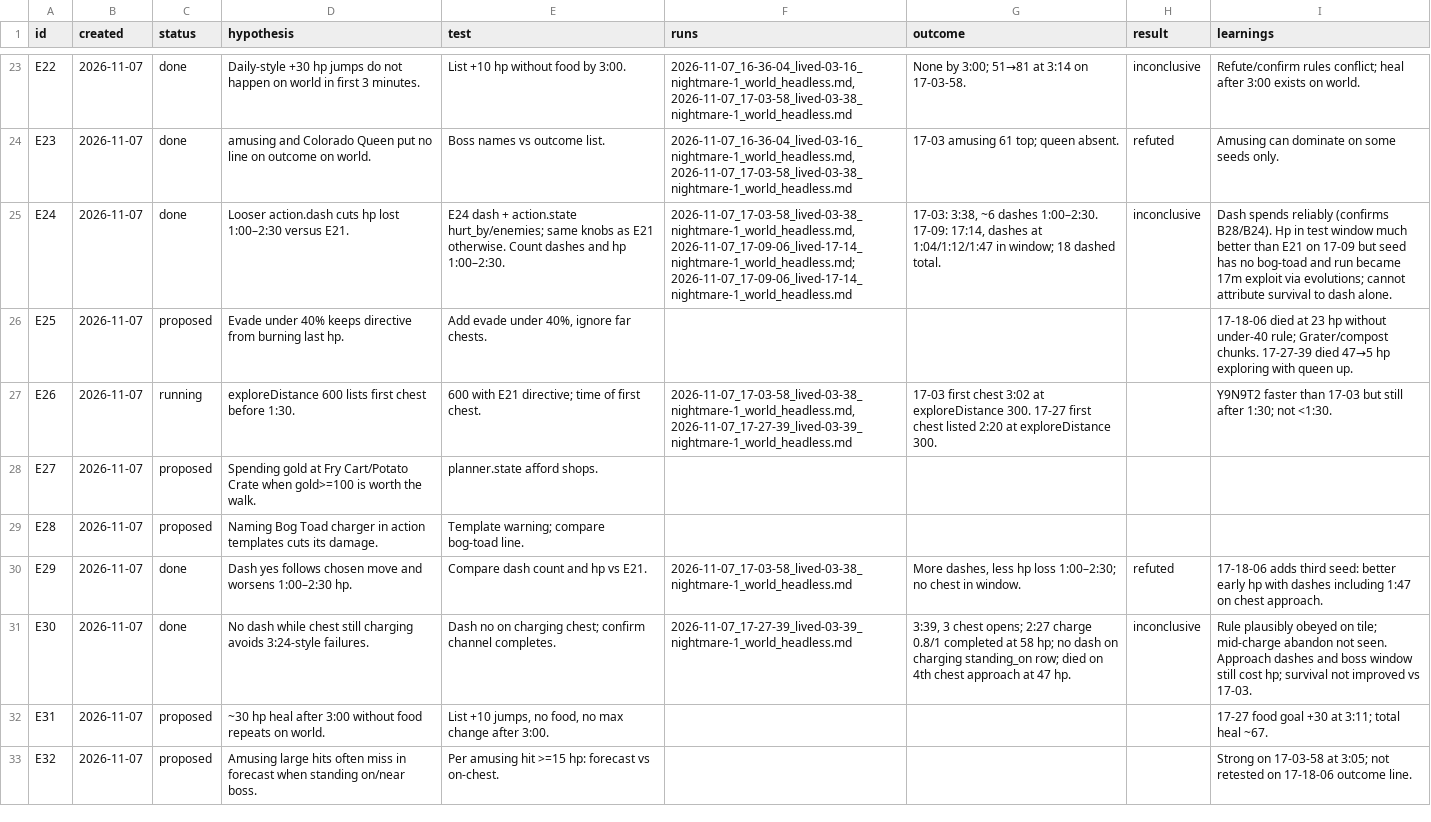
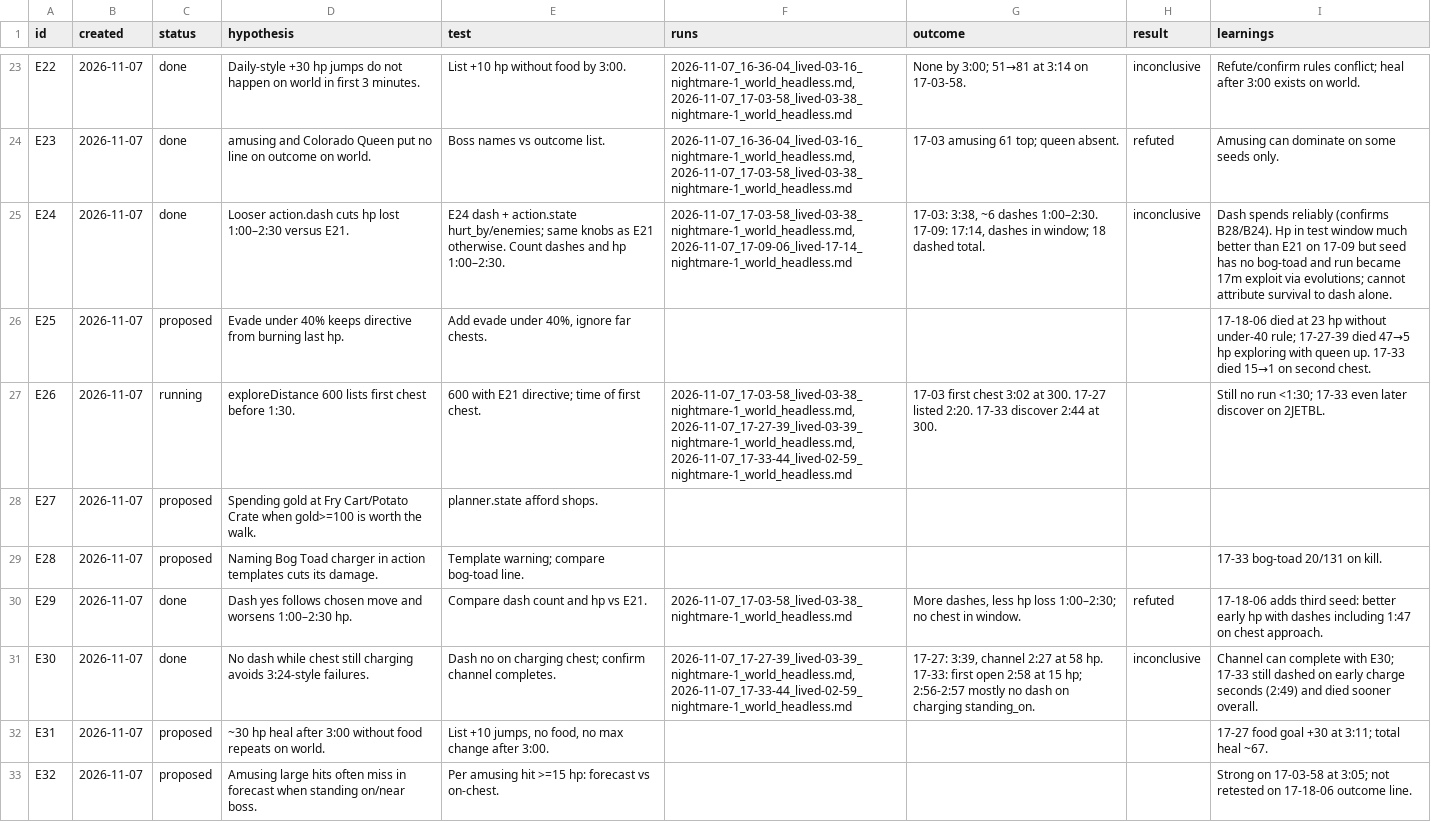
Before and after one commit to smirea/tibobit, a CSV file: gameplay/experiments.csv, drawn as a sheet; only a part is shown, gaps mark what is left out; the diff covers the shown part only; the diff names each change by its address in the sheet, - before the commit and + after, or states it on an @@ line.

```diff
--- a/gameplay/experiments.csv
+++ b/gameplay/experiments.csv
-F25 (runs): 2026-11-07_17-03-58_lived-03-38_nightmare-1_world_headless.md, 2026-11-07_17-09-06_lived-17-14_nightmare-1_world_headless.md; 2026-11-07_17-09-06_lived-17-14_nightmare-1_world_headless.md
+F25 (runs): 2026-11-07_17-03-58_lived-03-38_nightmare-1_world_headless.md, 2026-11-07_17-09-06_lived-17-14_nightmare-1_world_headless.md
-G25 (outcome): …17:14, dashes at 1:04/1:12/1:47 in window;…
+G25 (outcome): …17:14, dashes in window;…
-I26 (learnings): …under-40 rule; Grater/compost chunks. 17-27-39 died 47→5 hp exploring with queen up.
+I26 (learnings): …under-40 rule; 17-27-39 died 47→5 hp exploring with queen up. 17-33 died 15→1 on second chest.
-F27 (runs): 2026-11-07_17-03-58_lived-03-38_nightmare-1_world_headless.md, 2026-11-07_17-27-39_lived-03-39_nightmare-1_world_headless.md
+F27 (runs): 2026-11-07_17-03-58_lived-03-38_nightmare-1_world_headless.md, 2026-11-07_17-27-39_lived-03-39_nightmare-1_world_headless.md, 2026-11-07_17-33-44_lived-02-59_nightmare-1_world_headless.md
-G27 (outcome): …3:02 at exploreDistance 300. 17-27 first chest listed 2:20 at exploreDistance 300.
+G27 (outcome): …3:02 at 300. 17-27 listed 2:20. 17-33 discover 2:44 at 300.
-I27 (learnings): Y9N9T2 faster than 17-03 but still after 1:30; not <1:30.
+I27 (learnings): Still no run <1:30; 17-33 even later discover on 2JETBL.
-I29 (learnings): (empty)
+I29 (learnings): 17-33 bog-toad 20/131 on kill.
-F31 (runs): 2026-11-07_17-27-39_lived-03-39_nightmare-1_world_headless.md
+F31 (runs): 2026-11-07_17-27-39_lived-03-39_nightmare-1_world_headless.md, 2026-11-07_17-33-44_lived-02-59_nightmare-1_world_headless.md
-G31 (outcome): 3:39, 3 chest opens; 2:27 charge 0.8/1 completed at 58 hp; no dash on charging standing_on row; died on 4th chest approach at 47 hp.
+G31 (outcome): 17-27: 3:39, channel 2:27 at 58 hp. 17-33: first open 2:58 at 15 hp; 2:56-2:57 mostly no dash on charging standing_on.
-I31 (learnings): Rule plausibly obeyed on tile; mid-charge abandon not seen. Approach dashes and boss window still cost hp; survival not improved vs 17-03.
+I31 (learnings): Channel can complete with E30; 17-33 still dashed on early charge seconds (2:49) and died sooner overall.
```
Also changed, not shown: 2 added rows and 8 edited cells elsewhere in this file, gameplay/beliefs.csv, 2 other files.
